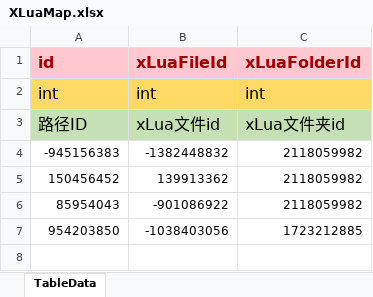
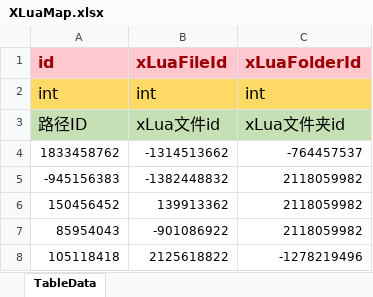
Before and after one commit to LunaticToy47/StrayFogUnity3d, an Excel workbook: Assets/Game/Editor/XLS_Config/XLuaMap.xlsx, sheet TableData, drawn as a sheet; values as stored, in another font and other column widths than the file's, no borders; conditional formats not drawn; removed rows and columns are numbered as before the commit, all else as after; the diff names each change by its address in the sheet, - before the commit and + after, or states it on an @@ line.

```diff
--- a/Assets/Game/Editor/XLS_Config/XLuaMap.xlsx (sheet TableData)
+++ b/Assets/Game/Editor/XLS_Config/XLuaMap.xlsx (sheet TableData)
+row 4: 1833458762 | -1314513662 | -764457537
-row 7: 954203850 | -1038403056 | 1723212885
+row 8: 105118418 | 2125618822 | -1278219496
```
Also changed, not shown: Assets/Game/Editor/XLS_Config/AssetDiskMapingFile.xlsx, Assets/Game/Editor/XLS_Config/AssetDiskMapingFolder.xlsx, 23 other files.
